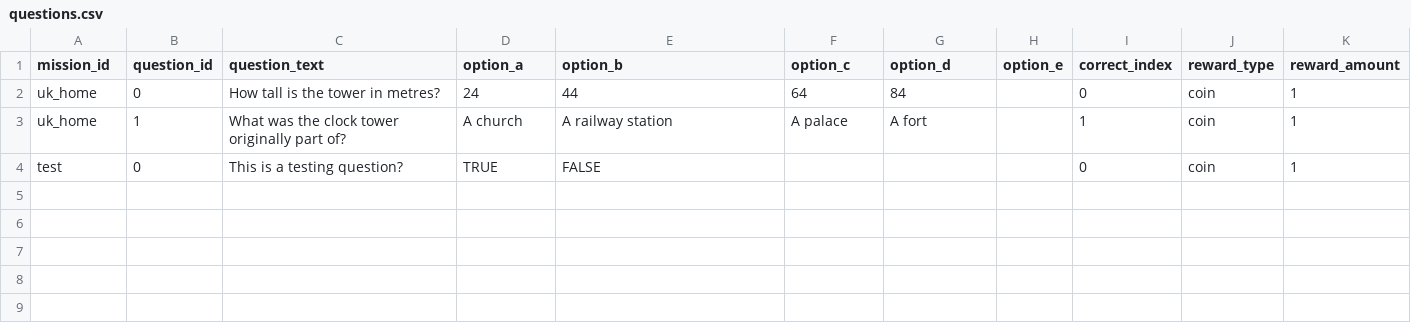
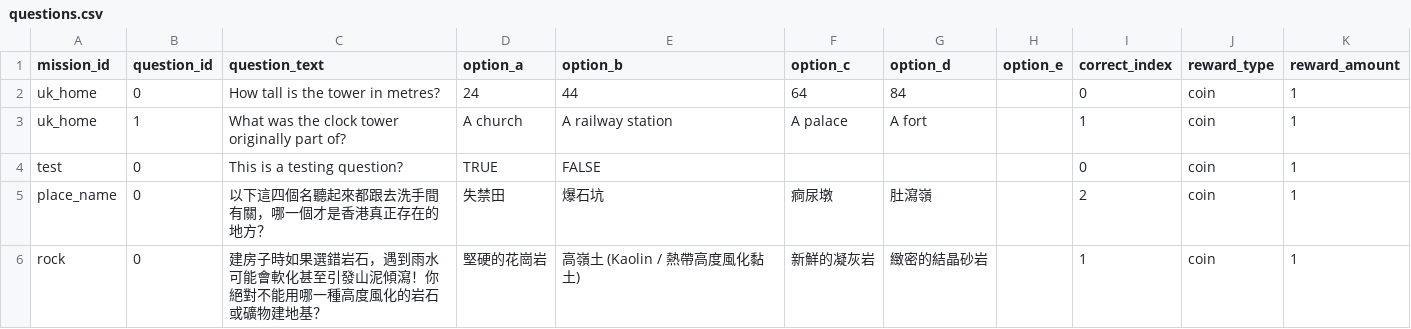
Before and after one commit to haganwyh/Mapcraft, a CSV file: Assets/Map/Scripts/MiniGames/MCQ/questions.csv, drawn as a sheet; the diff names each change by its address in the sheet, - before the commit and + after, or states it on an @@ line.

Commit message:
add2mcq

```diff
--- a/Assets/Map/Scripts/MiniGames/MCQ/questions.csv
+++ b/Assets/Map/Scripts/MiniGames/MCQ/questions.csv
+row 5: place_name | 0 | 以下這四個名聽起來都跟去洗手間有關，哪一個才是香港真正存在的地方？ | 失禁田 | 爆石坑 | 痾尿墩 | 肚瀉嶺 |  | 2 | coin | 1
+row 6: rock | 0 | 建房子時如果選錯岩石，遇到雨水可能會軟化甚至引發山泥傾瀉！你絕對不能用哪一種高度風化的岩石或礦物建地基？ | 堅硬的花崗岩 | 高嶺土 (Kaolin / 熱帶高度風化黏土) | 新鮮的凝灰岩 | 緻密的結晶砂岩 |  | 1 | coin | 1
```
